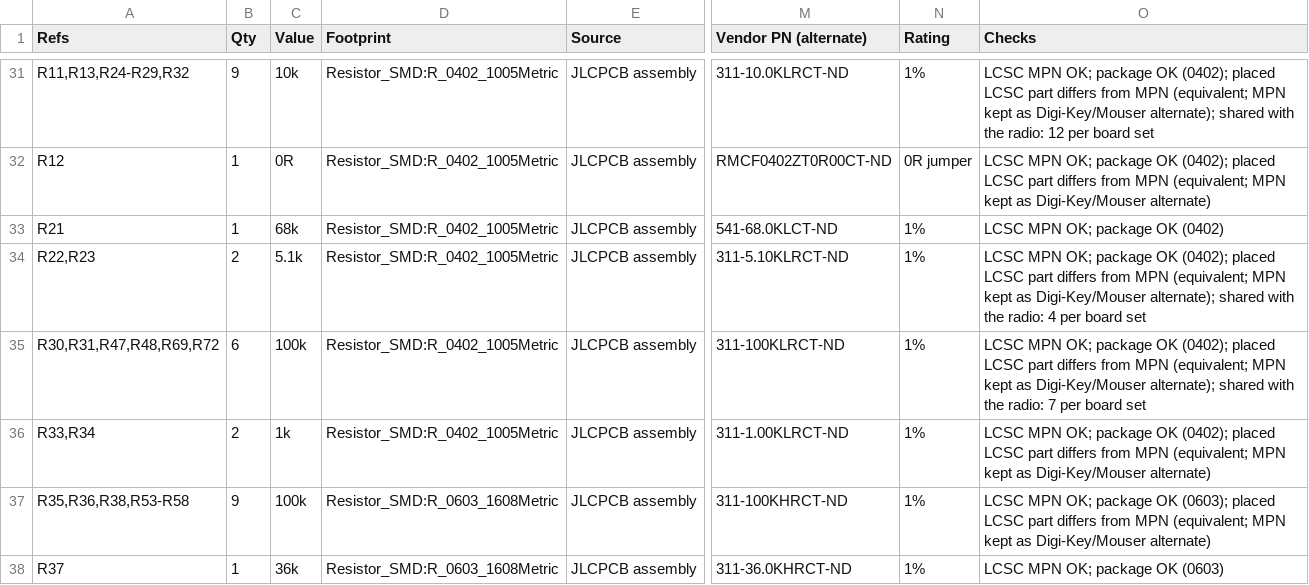
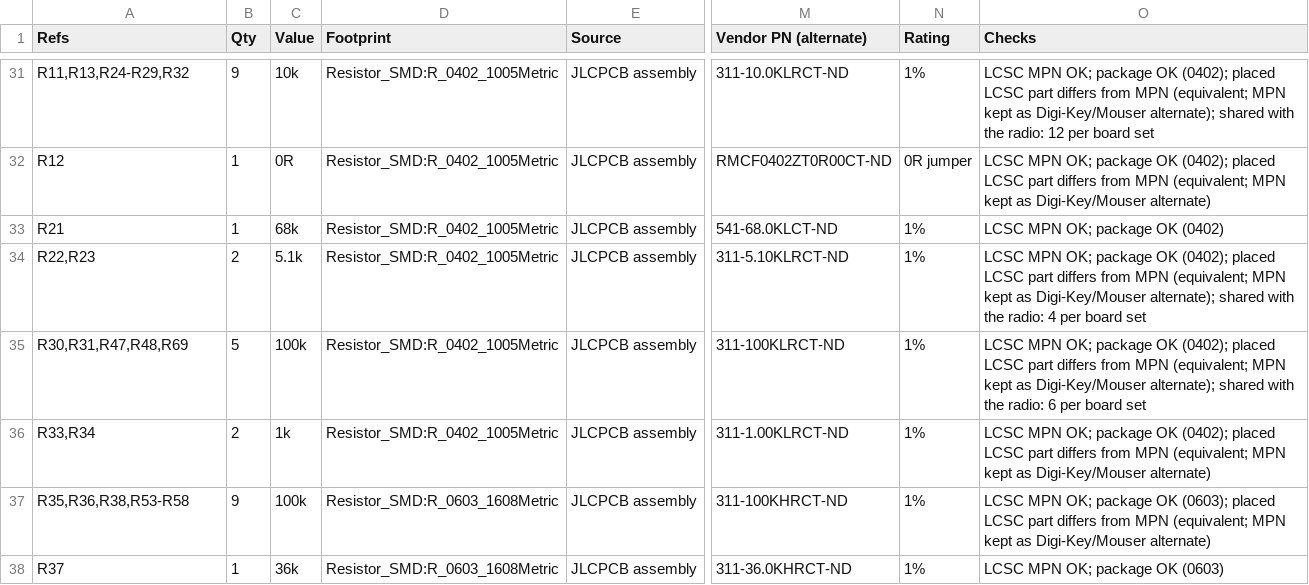
Before and after one commit to RoboJackets/robocup-pcb, a CSV file: boards/develop-2027/controlboard/compact/ControlBoard2027_C4L2/bom/ControlBoard2027_C_BOM_full.csv, drawn as a sheet; only a part is shown, gaps mark what is left out; the diff names each change by its address in the sheet, - before the commit and + after, or states it on an @@ line.

```diff
--- a/boards/develop-2027/controlboard/compact/ControlBoard2027_C4L2/bom/ControlBoard2027_C_BOM_full.csv
+++ b/boards/develop-2027/controlboard/compact/ControlBoard2027_C4L2/bom/ControlBoard2027_C_BOM_full.csv
-A35 (Refs): R30,R31,R47,R48,R69,R72
+A35 (Refs): R30,R31,R47,R48,R69
-B35 (Qty): 6
+B35 (Qty): 5
-O35 (Checks): …the radio: 7 per board…
+O35 (Checks): …the radio: 6 per board…
```
Also changed, not shown: boards/develop-2027/controlboard/compact/ControlBoard2027_C4L2/bom/ControlBoard2027_C_BOM_JLC.csv, 6 other files.
